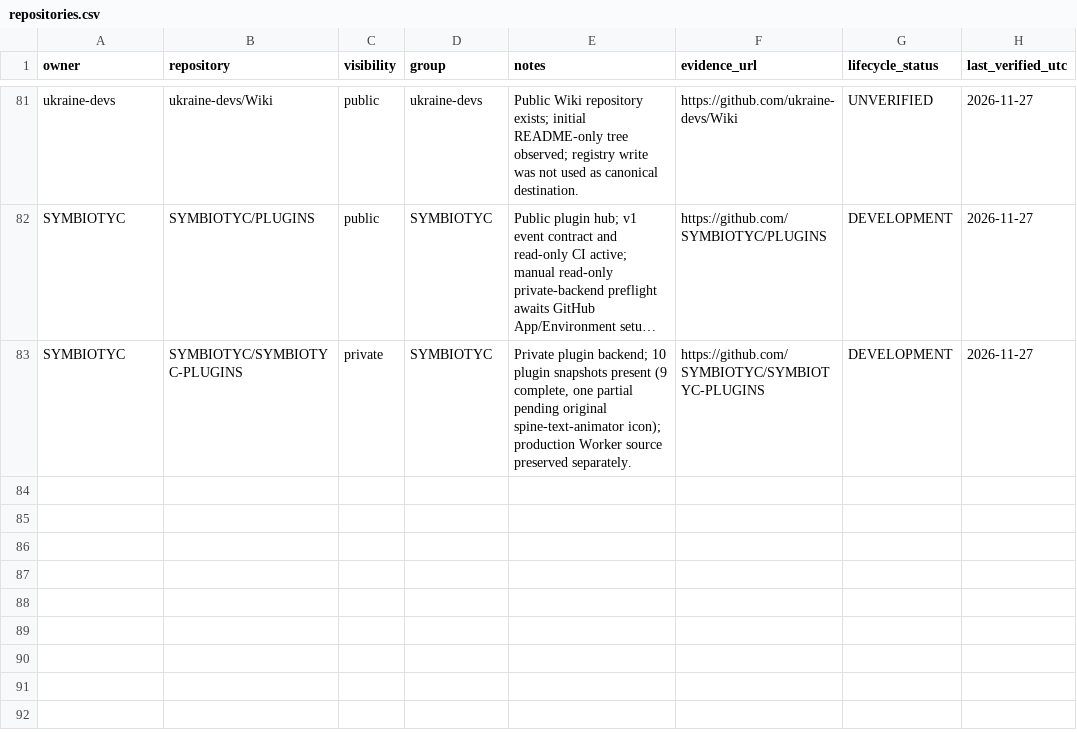
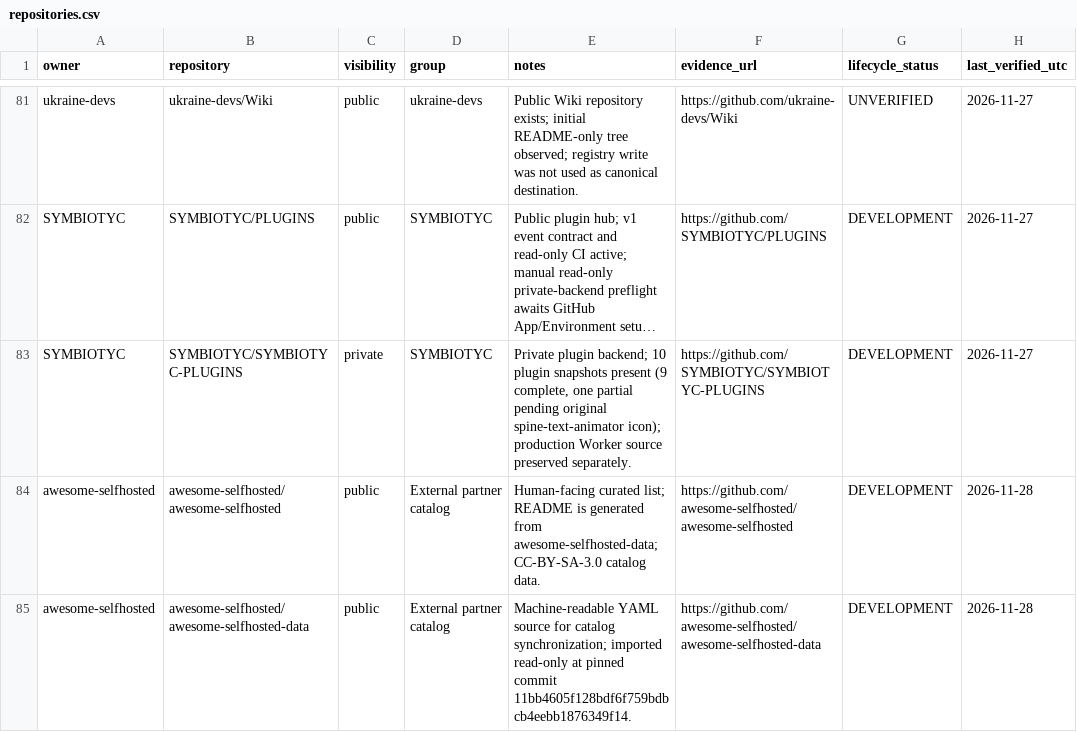
Before and after one commit to SYMBIOTYC/Ecosystem-Registry, a CSV file: registry/repositories.csv, drawn as a sheet; only a part is shown, gaps mark what is left out; long unchanged cells end in ….

Commit message:
feat: add awesome-selfhosted catalog sync and canonical tool registry (#8)
* test: specify safe awesome-selfhosted catalog sync behavior

* ci: add pinned Python validation for ecosystem registry

* feat: implement safe revision-pinned awesome-selfhosted catalog importer

* test: correct duplicate normalized catalog ID fixture

* chore: mark registry tools as a Python package

* docs: document pinned awesome-selfhosted catalog synchronization

* ci: schedule read-only catalog import and pull request

* test: ensure duplicate normalized slugs are rejected

* registry: make tool and skill catalog canonical in ecosystem registry

* registry: add awesome-selfhosted partner catalog and tool assets

* registry: record external partner catalog repositories

* registry: update ecosystem snapshot counts for partner catalog

* docs: link canonical tool registry and catalog sync

* docs: define partner catalog and tool invocation governance

* fix: serialize catalog snapshots in compact deterministic JSONL

* test: validate canonical tool registry and ecosystem CSV integrity

* ci: verify real pinned upstream catalog archive in pull requests

* registry: reconcile ecosystem counts against canonical CSV records

* docs: update ecosystem snapshot counts

* test: reconcile registry integrity expectations with source data

* fix: report source file for invalid upstream URLs

* fix: omit unsafe upstream URLs without blocking catalog import

* test: retain catalog records while omitting unsafe URLs

* docs: describe safe omission of legacy upstream URLs

```diff
--- a/registry/repositories.csv
+++ b/registry/repositories.csv
@@ -83 +83,3 @@
 "SYMBIOTYC","SYMBIOTYC/SYMBIOTYC-PLUGINS","private","SYMBIOTYC","Private plugin backend; 10 plugin snapshots present (9 complete, one partial pending original spine-text-animator icon); production Worker source preserved separately.","https://github.com/SYMBIOTYC/SYMBIOTYC-PLUGINS","DEVELOPMENT","2026-11-27"
+"awesome-selfhosted","awesome-selfhosted/awesome-selfhosted","public","External partner catalog","Human-facing curated list; README is generated from awesome-selfhosted-data; CC-BY-SA-3.0 catalog data.","https://github.com/awesome-selfhosted/awesome-selfhosted","DEVELOPMENT","2026-11-28"
+"awesome-selfhosted","awesome-selfhosted/awesome-selfhosted-data","public","External partner catalog","Machine-readable YAML source for catalog synchronization; imported read-only at pinned commit 11bb4605f128bdf6f759bdbcb4eebb1876349f14.","https://github.com/awesome-selfhosted/awesome-selfhosted-data","DEVELOPMENT","2026-11-28"
```
Also changed, not shown: registry/records.csv, 11 other files.
